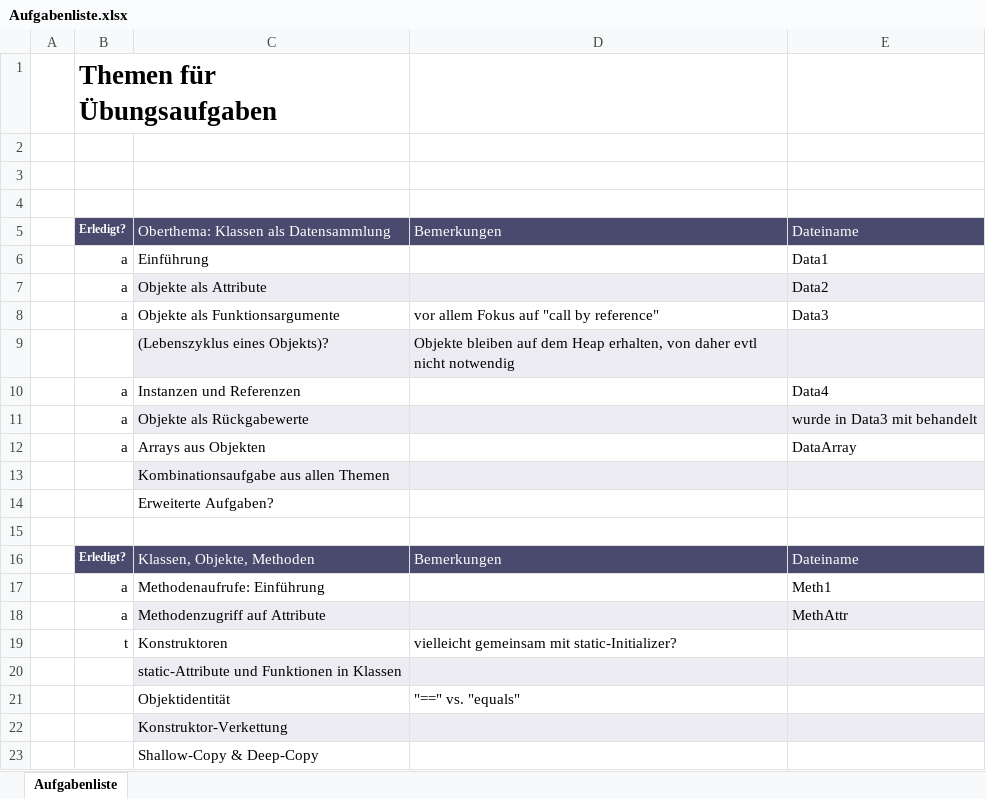
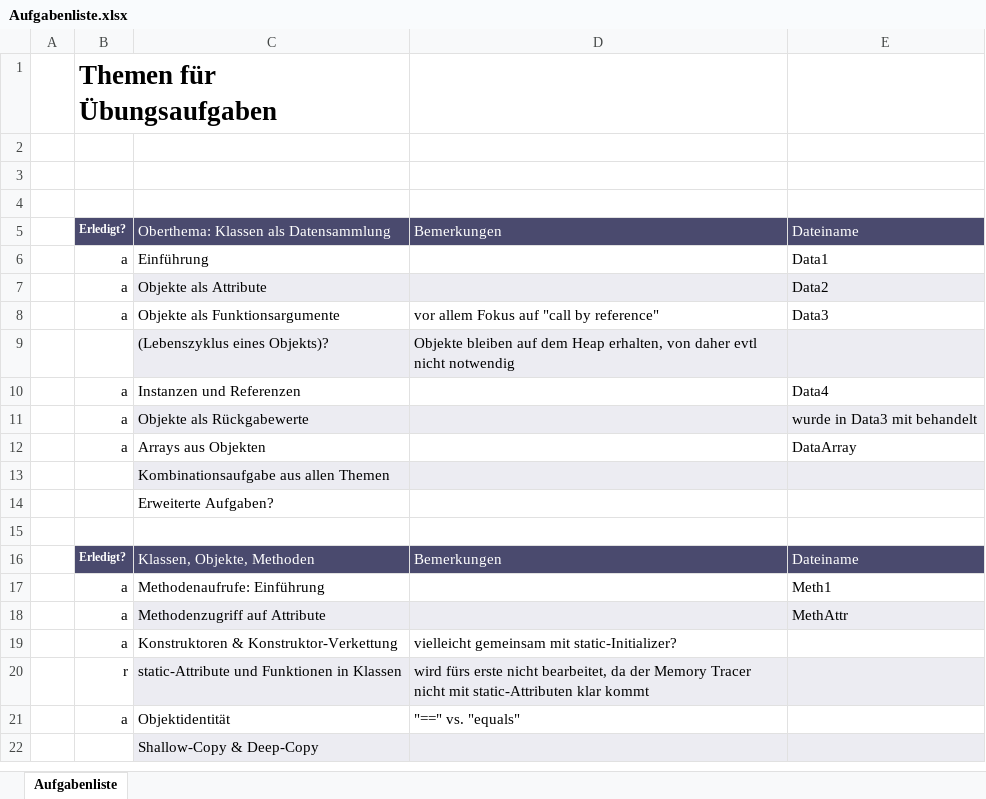
Before and after one commit to ddominnik/JavaMemoryTracerAufgaben, an Excel workbook: Aufgabenliste.xlsx, sheet Aufgabenliste, drawn as a sheet; values as stored, in another font and other column widths than the file's, no borders; removed rows and columns are numbered as before the commit, all else as after; the diff names each change by its address in the sheet, - before the commit and + after, or states it on an @@ line.

```diff
--- a/Aufgabenliste.xlsx (sheet Aufgabenliste)
+++ b/Aufgabenliste.xlsx (sheet Aufgabenliste)
-row 19:  | t | Konstruktoren | vielleicht gemeinsam mit static-Initializer?
+row 19:  | a | Konstruktoren & Konstruktor-Verkettung | vielleicht gemeinsam mit static-Initializer?
-B20: (empty)
+B20: r
-D20: (empty)
+D20: wird fürs erste nicht bearbeitet, da der Memory Tracer nicht mit static-Attributen klar kommt
-B21: (empty)
+B21: a
-row 22:  |  | Konstruktor-Verkettung
-C22:E22 fill: none
+C22:E22 fill: #ECECF2
```
Also changed, not shown: 2 other files.
